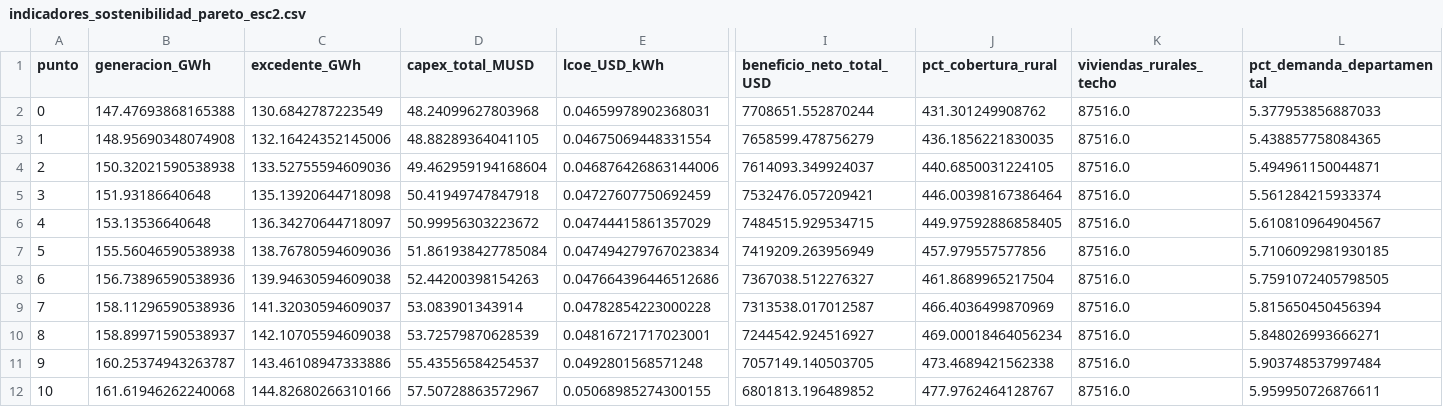
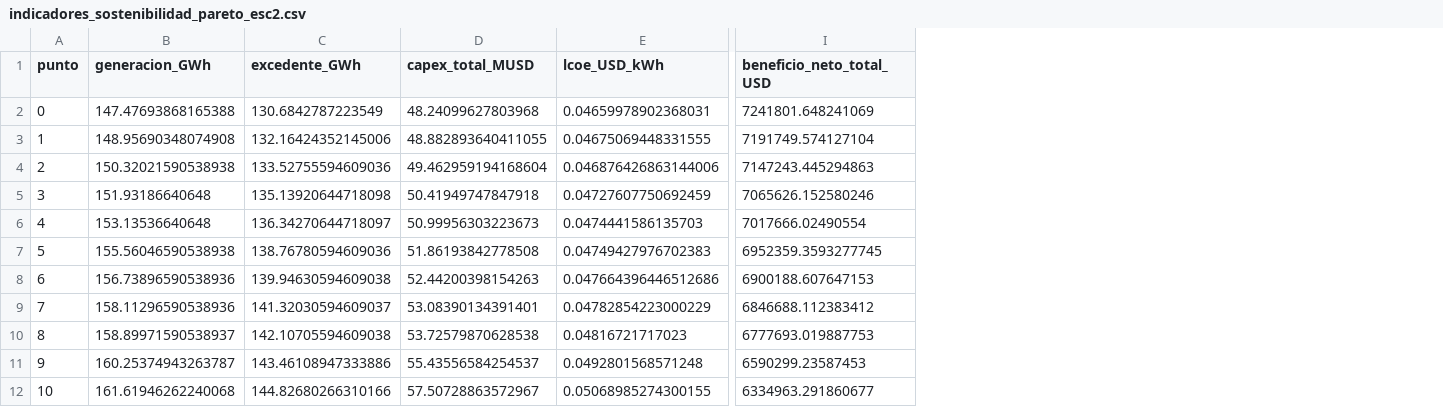
Before and after one commit to juncal0/valorizacion-biomasa-palma, a CSV file: indicadores_sostenibilidad_pareto_esc2.csv, drawn as a sheet; only a part is shown, gaps mark what is left out; the diff names each change by its address in the sheet, - before the commit and + after, or states it on an @@ line.

```diff
--- a/indicadores_sostenibilidad_pareto_esc2.csv
+++ b/indicadores_sostenibilidad_pareto_esc2.csv
-column J (pct_cobertura_rural), rows 2-12: 431.301249908762 | 436.1856221830035 | 440.6850031224105 | 446.00398167386464 | 449.97592886858405 | 457.979557577856 | 461.8689965217504 | 466.4036499870969 | 469.00018464056234 | 473.4689421562338 | 477.9762464128767
-column K (viviendas_rurales_techo), rows 2-12: all 87516.0
-column L (pct_demanda_departamental), rows 2-12: 5.377953856887033 | 5.438857758084365 | 5.494961150044871 | 5.561284215933374 | 5.610810964904567 | 5.7106092981930185 | 5.7591072405798505 | 5.815650450456394 | 5.848026993666271 | 5.903748537997484 | 5.959950726876611
-I2 (beneficio_neto_total_USD): 7708651.552870244
+I2 (beneficio_neto_total_USD): 7241801.648241069
-D3 (capex_total_MUSD): 48.88289364041105
+D3 (capex_total_MUSD): 48.882893640411055
-E3 (lcoe_USD_kWh): 0.04675069448331554
+E3 (lcoe_USD_kWh): 0.04675069448331555
-I3 (beneficio_neto_total_USD): 7658599.478756279
+I3 (beneficio_neto_total_USD): 7191749.574127104
-I4 (beneficio_neto_total_USD): 7614093.349924037
+I4 (beneficio_neto_total_USD): 7147243.445294863
-I5 (beneficio_neto_total_USD): 7532476.057209421
+I5 (beneficio_neto_total_USD): 7065626.152580246
-D6 (capex_total_MUSD): 50.99956303223672
+D6 (capex_total_MUSD): 50.99956303223673
-E6 (lcoe_USD_kWh): 0.04744415861357029
+E6 (lcoe_USD_kWh): 0.0474441586135703
-I6 (beneficio_neto_total_USD): 7484515.929534715
+I6 (beneficio_neto_total_USD): 7017666.02490554
-D7 (capex_total_MUSD): 51.861938427785084
+D7 (capex_total_MUSD): 51.86193842778508
-E7 (lcoe_USD_kWh): 0.047494279767023834
+E7 (lcoe_USD_kWh): 0.04749427976702383
-I7 (beneficio_neto_total_USD): 7419209.263956949
+I7 (beneficio_neto_total_USD): 6952359.3593277745
-I8 (beneficio_neto_total_USD): 7367038.512276327
+I8 (beneficio_neto_total_USD): 6900188.607647153
-D9 (capex_total_MUSD): 53.083901343914
+D9 (capex_total_MUSD): 53.08390134391401
-E9 (lcoe_USD_kWh): 0.04782854223000228
+E9 (lcoe_USD_kWh): 0.04782854223000229
-I9 (beneficio_neto_total_USD): 7313538.017012587
+I9 (beneficio_neto_total_USD): 6846688.112383412
-D10 (capex_total_MUSD): 53.72579870628539
+D10 (capex_total_MUSD): 53.72579870628538
-E10 (lcoe_USD_kWh): 0.04816721717023001
+E10 (lcoe_USD_kWh): 0.04816721717023
-I10 (beneficio_neto_total_USD): 7244542.924516927
+I10 (beneficio_neto_total_USD): 6777693.019887753
-I11 (beneficio_neto_total_USD): 7057149.140503705
+I11 (beneficio_neto_total_USD): 6590299.23587453
-I12 (beneficio_neto_total_USD): 6801813.196489852
+I12 (beneficio_neto_total_USD): 6334963.291860677
```
Also changed, not shown: sensibilidad_incentivos_tributarios.csv, tarifa_preferencial_esc1.csv, 13 other files.
